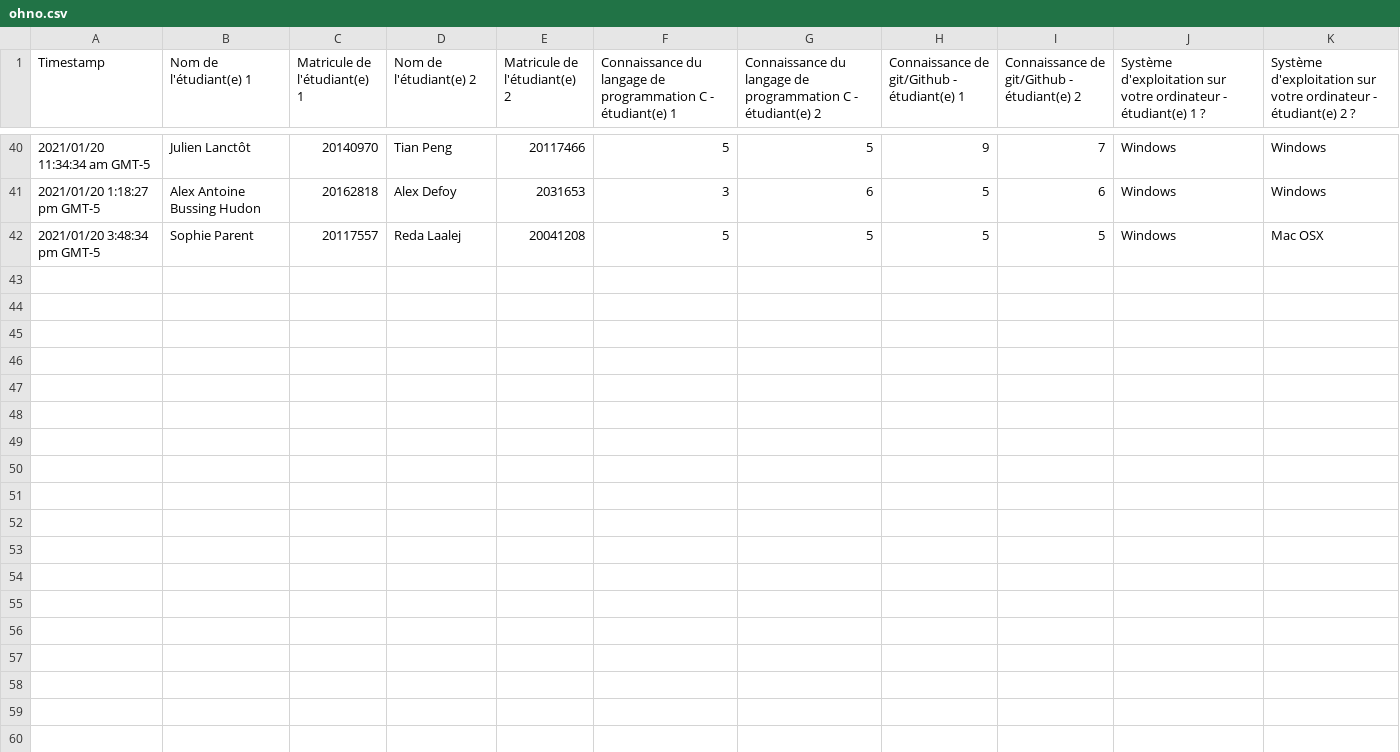
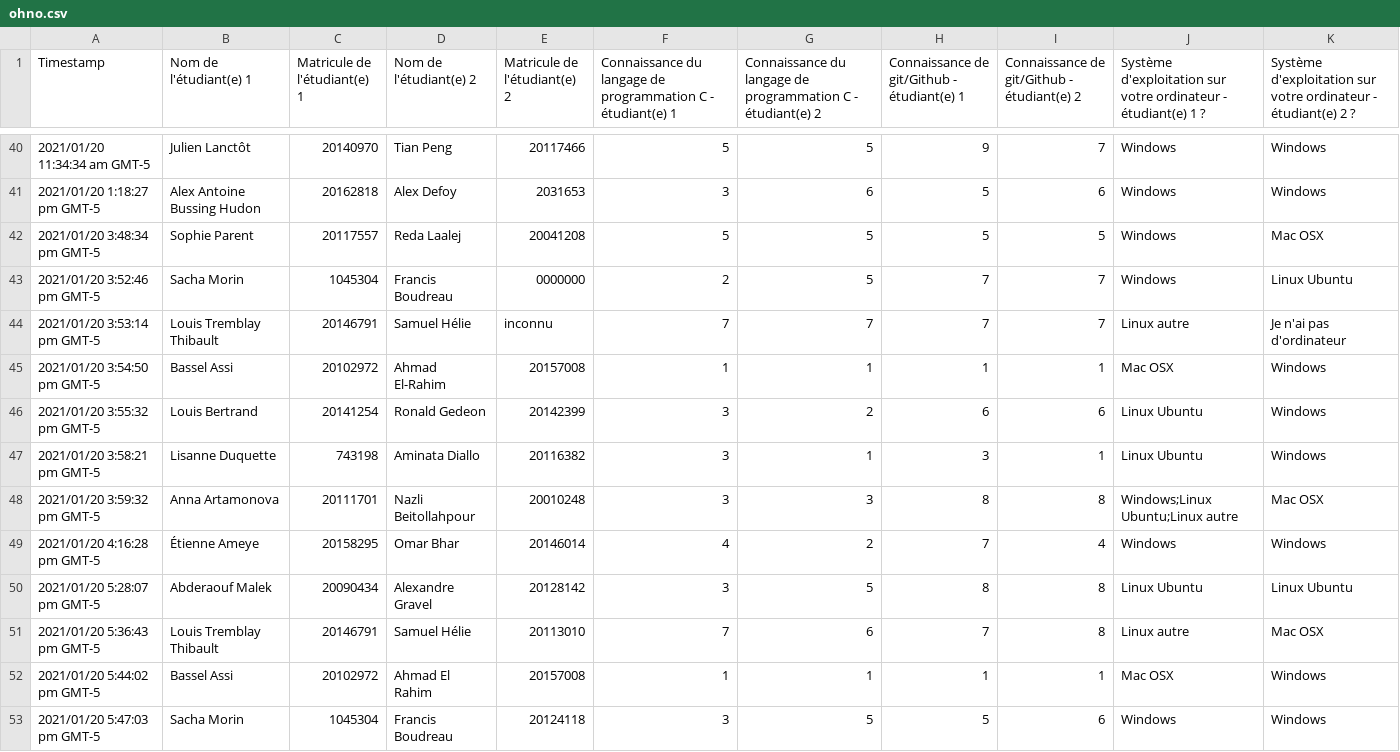
Before and after one commit to IFT2245/team-generator, a CSV file: ohno.csv, drawn as a sheet; only a part is shown, gaps mark what is left out; the diff names each change by its address in the sheet, - before the commit and + after, or states it on an @@ line.

```diff
--- a/ohno.csv
+++ b/ohno.csv
+row 43: 2021/01/20 3:52:46 pm GMT-5 | Sacha Morin | 1045304 | Francis Boudreau | 0000000 | 2 | 5 | 7 | 7 | Windows | Linux Ubuntu
+row 44: 2021/01/20 3:53:14 pm GMT-5 | Louis Tremblay Thibault | 20146791 | Samuel Hélie | inconnu | 7 | 7 | 7 | 7 | Linux autre | Je n'ai pas d'ordinateur
+row 45: 2021/01/20 3:54:50 pm GMT-5 | Bassel Assi | 20102972 | Ahmad El-Rahim | 20157008 | 1 | 1 | 1 | 1 | Mac OSX | Windows
+row 46: 2021/01/20 3:55:32 pm GMT-5 | Louis Bertrand | 20141254 | Ronald Gedeon | 20142399 | 3 | 2 | 6 | 6 | Linux Ubuntu | Windows
+row 47: 2021/01/20 3:58:21 pm GMT-5 | Lisanne Duquette | 743198 | Aminata Diallo | 20116382 | 3 | 1 | 3 | 1 | Linux Ubuntu | Windows
+row 48: 2021/01/20 3:59:32 pm GMT-5 | Anna Artamonova | 20111701 | Nazli Beitollahpour | 20010248 | 3 | 3 | 8 | 8 | Windows;Linux Ubuntu;Linux autre | Mac OSX
+row 49: 2021/01/20 4:16:28 pm GMT-5 | Étienne Ameye | 20158295 | Omar Bhar | 20146014 | 4 | 2 | 7 | 4 | Windows | Windows
+row 50: 2021/01/20 5:28:07 pm GMT-5 | Abderaouf Malek | 20090434 | Alexandre Gravel | 20128142 | 3 | 5 | 8 | 8 | Linux Ubuntu | Linux Ubuntu
+row 51: 2021/01/20 5:36:43 pm GMT-5 | Louis Tremblay Thibault | 20146791 | Samuel Hélie | 20113010 | 7 | 6 | 7 | 8 | Linux autre | Mac OSX
+row 52: 2021/01/20 5:44:02 pm GMT-5 | Bassel Assi | 20102972 | Ahmad El Rahim | 20157008 | 1 | 1 | 1 | 1 | Mac OSX | Windows
+row 53: 2021/01/20 5:47:03 pm GMT-5 | Sacha Morin | 1045304 | Francis Boudreau | 20124118 | 3 | 5 | 5 | 6 | Windows | Windows
```
Also changed, not shown: teams.csv.
